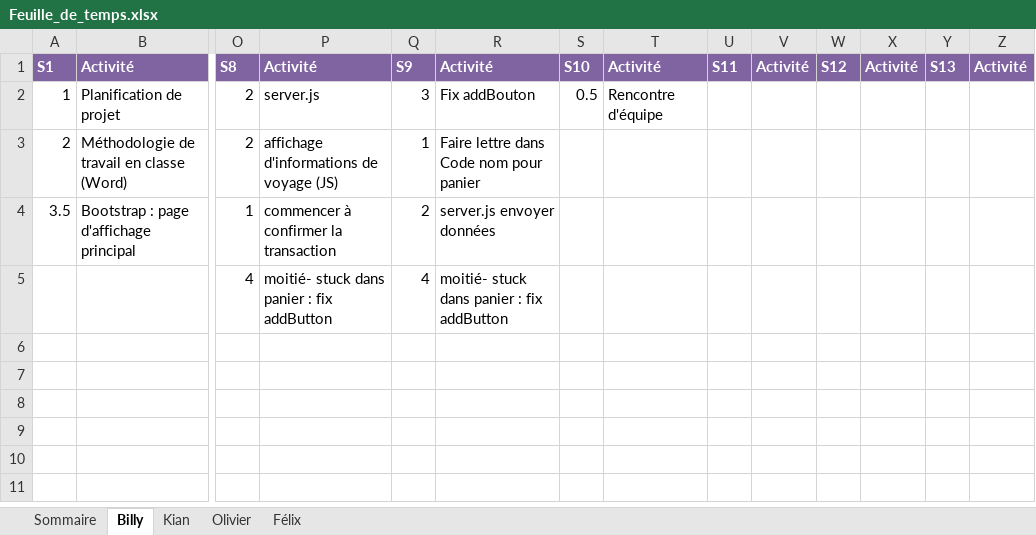
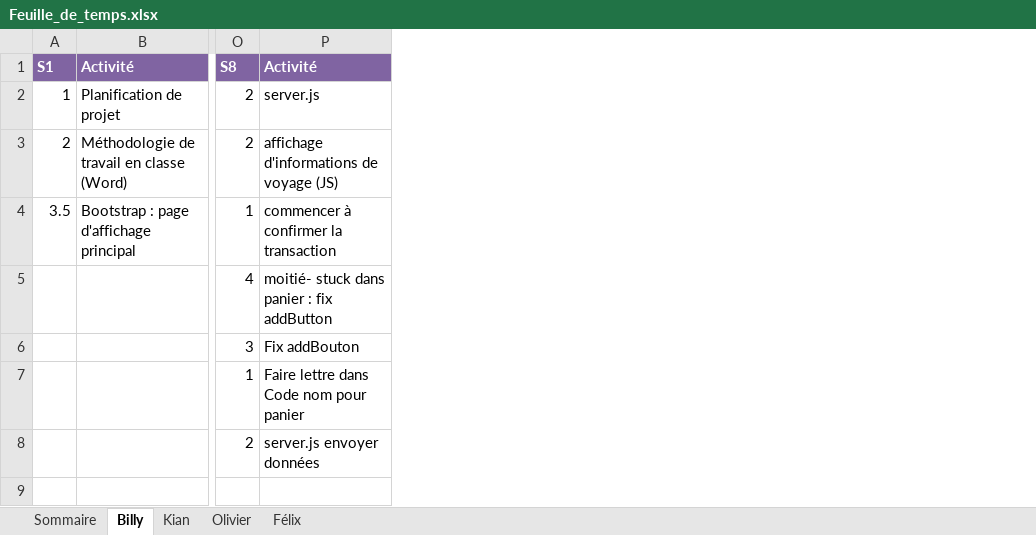
Before and after one commit to Atajin/NovaGo, an Excel workbook: Documents/Documents sprint/Feuille_de_temps.xlsx, sheet Billy, drawn as a sheet; only a part is shown, gaps mark what is left out; values as stored, in another font and other column widths than the file's, no borders; the diff names each change by its address in the sheet, - before the commit and + after, or states it on an @@ line.

```diff
--- a/Documents/Documents sprint/Feuille_de_temps.xlsx (sheet Billy)
+++ b/Documents/Documents sprint/Feuille_de_temps.xlsx (sheet Billy)
-column Q, rows 1-5: S9 | 3 | 1 | 2 | 4
-column R, rows 1-5: Activité | Fix addBouton | Faire lettre dans Code nom pour panier | server.js envoyer données | moitié- stuck dans panier : fix addButton
-column S, rows 1-2: S10 | 0.5
-column T, rows 1-2: Activité | Rencontre d'équipe
-column U, row 1: S11
-column V, row 1: Activité
-column W, row 1: S12
-column X, row 1: Activité
-column Y, row 1: S13
-column Z, row 1: Activité
-O6: (empty)
+O6: 3
-P6: (empty)
+P6: Fix addBouton
-O7: (empty)
+O7: 1
-P7: (empty)
+P7: Faire lettre dans Code nom pour panier
-O8: (empty)
+O8: 2
-P8: (empty)
+P8: server.js envoyer données
```
Also changed, not shown: sheet Félix, sheet Olivier, sheet Kian, sheet Sommaire, 10 other files.
